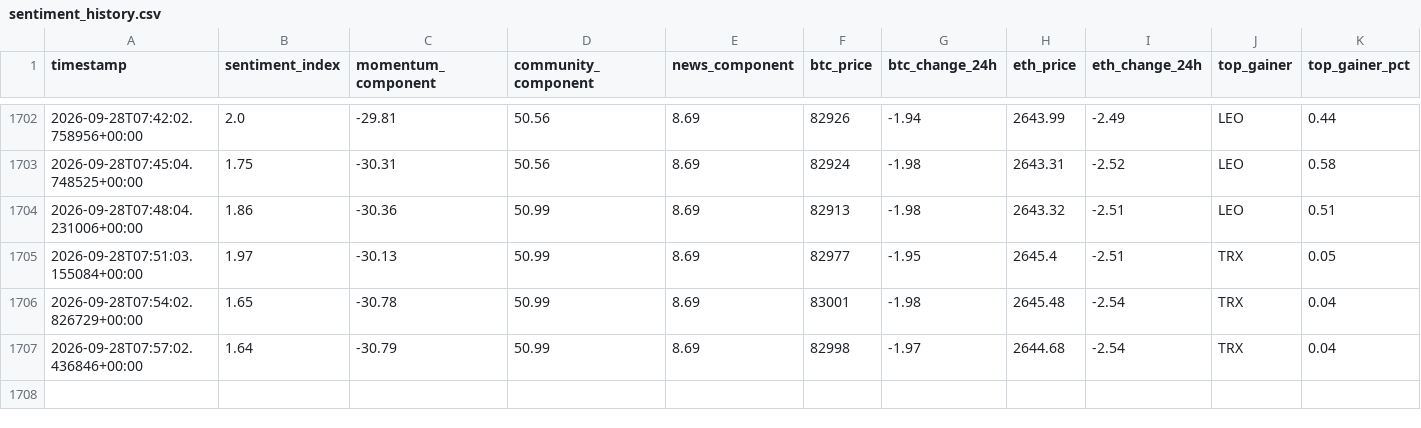
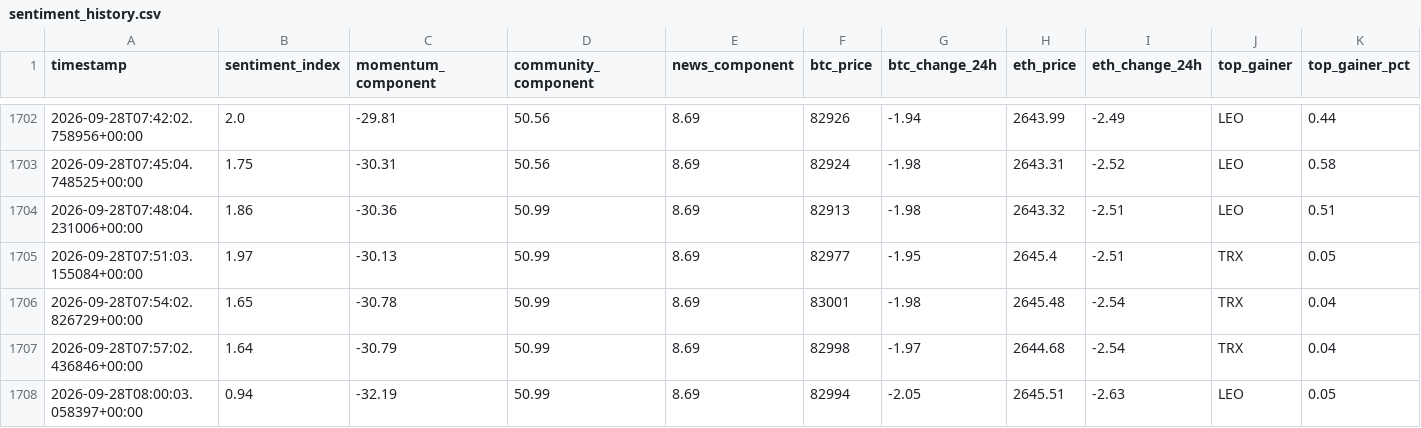
Before and after one commit to nyandajr/global-crypto-sentiment, a CSV file: data/sentiment_history.csv, drawn as a sheet; only a part is shown, gaps mark what is left out; rows hold the shown columns only; the diff names each change by its address in the sheet, - before the commit and + after, or states it on an @@ line.

Commit message:
data: crypto sentiment bullish 0.94 | BTC $82,994 (-2.05%) | top: LEO +0.05%

```diff
--- a/data/sentiment_history.csv
+++ b/data/sentiment_history.csv
+row 1708: 2026-09-28T08:00:03.058397+00:00 | 0.94 | -32.19 | 50.99 | 8.69 | 82994 | -2.05 | 2645.51 | -2.63 | LEO | 0.05
```
Also changed, not shown: 1 other file.
